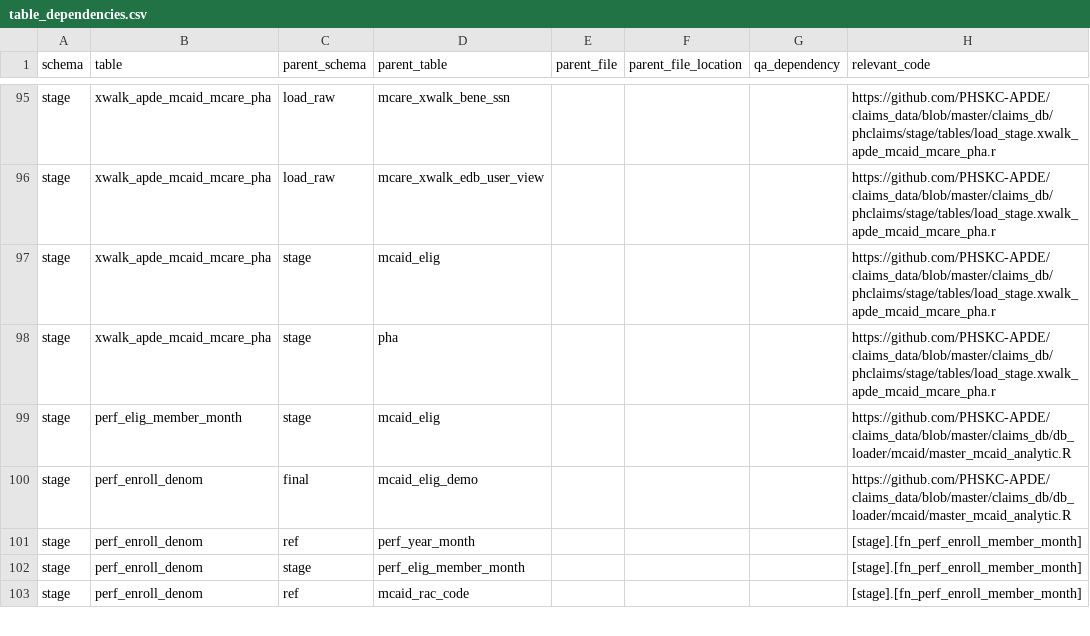
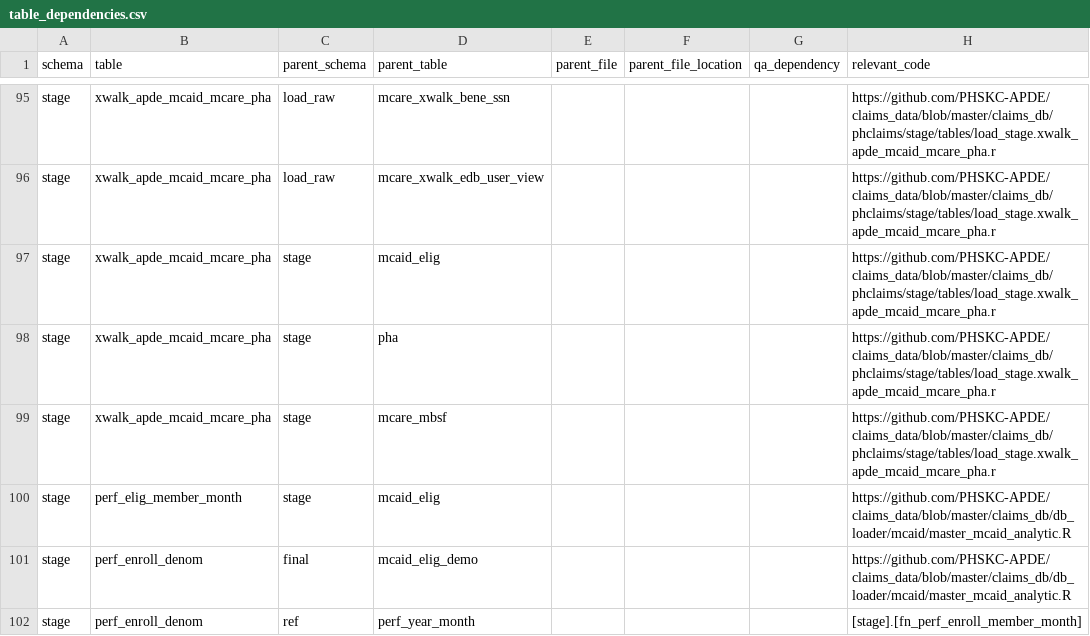
Before and after one commit to PHSKC-APDE/claims_data, a CSV file: claims_db/phclaims/table_dependencies.csv, drawn as a sheet; only a part is shown, gaps mark what is left out; the shorter side is filled out with more unchanged rows; the diff names each change by its address in the sheet, - before the commit and + after, or states it on an @@ line.

Commit message:
updated dependencies table

```diff
--- a/claims_db/phclaims/table_dependencies.csv
+++ b/claims_db/phclaims/table_dependencies.csv
+row 99: stage | xwalk_apde_mcaid_mcare_pha | stage | mcare_mbsf |  |  |  | https://github.com/PHSKC-APDE/claims_data/blob/master/claims_db/phclaims/stage/tables/load_stage.xwalk_apde_mcaid_mcare_pha.r
```
Also changed, not shown: 1 other file.
